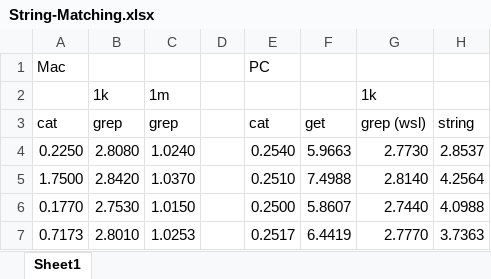
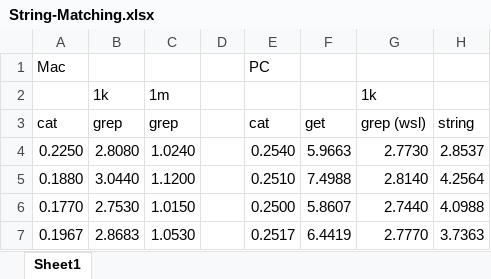
Before and after one commit to flammalpha/testing, an Excel workbook: string-matching/String-Matching.xlsx, sheet Sheet1, drawn as a sheet; only a part is shown; values as stored, in another font and other column widths than the file's, no borders; charts and pictures not drawn; the diff names each change by its address in the sheet, - before the commit and + after, or states it on an @@ line.

Commit message:
update excel

```diff
--- a/string-matching/String-Matching.xlsx (sheet Sheet1)
+++ b/string-matching/String-Matching.xlsx (sheet Sheet1)
-A5: 1.7500
+A5: 0.1880
-B5: 2.8420
+B5: 3.0440
-C5: 1.0370
+C5: 1.1200
-A7: 0.7173
+A7: 0.1967
-B7: 2.8010
+B7: 2.8683
-C7: 1.0253
+C7: 1.0530
```
Also changed, not shown: charts or pictures.
